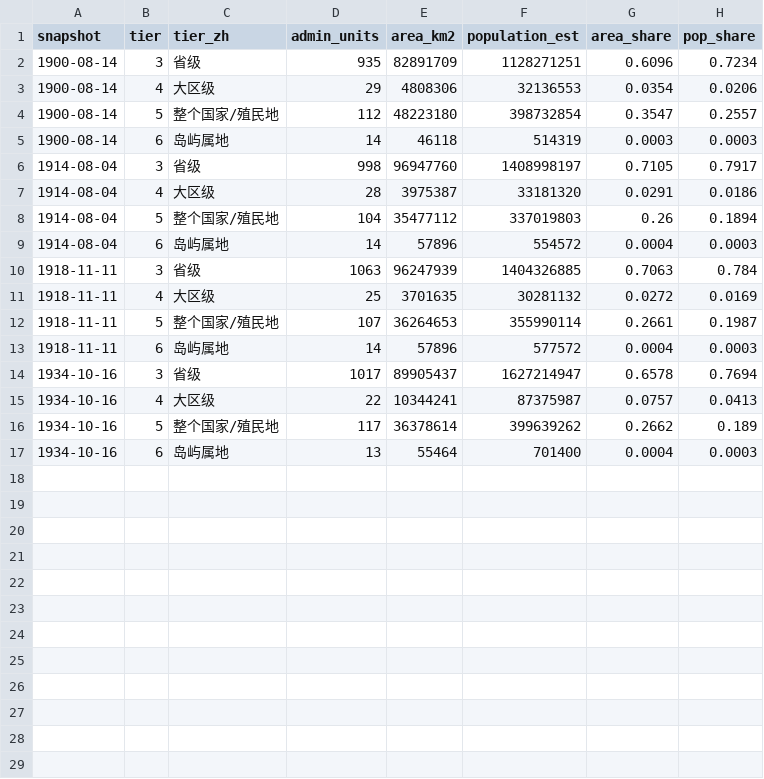
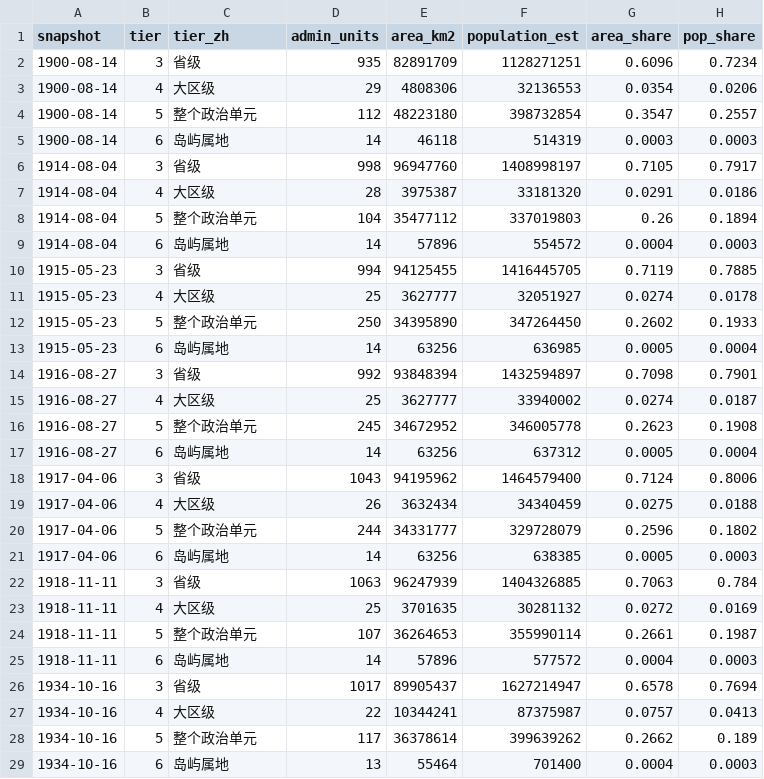
Before and after one commit to dns0129/World_Map_History, a CSV file: ww2/coverage_1900_1934.csv, drawn as a sheet.

```diff
--- a/ww2/coverage_1900_1934.csv
+++ b/ww2/coverage_1900_1934.csv
@@ -3,3 +3,3 @@ snapshot,tier,tier_zh,admin_units,area_km2,population_est,area_share,pop_share
 1900-08-14,4,大区级,29,4808306,32136553,0.0354,0.0206
-1900-08-14,5,整个国家/殖民地,112,48223180,398732854,0.3547,0.2557
+1900-08-14,5,整个政治单元,112,48223180,398732854,0.3547,0.2557
 1900-08-14,6,岛屿属地,14,46118,514319,0.0003,0.0003
@@ -7,7 +7,19 @@ snapshot,tier,tier_zh,admin_units,area_km2,population_est,area_share,pop_share
 1914-08-04,4,大区级,28,3975387,33181320,0.0291,0.0186
-1914-08-04,5,整个国家/殖民地,104,35477112,337019803,0.26,0.1894
+1914-08-04,5,整个政治单元,104,35477112,337019803,0.26,0.1894
 1914-08-04,6,岛屿属地,14,57896,554572,0.0004,0.0003
+1915-05-23,3,省级,994,94125455,1416445705,0.7119,0.7885
+1915-05-23,4,大区级,25,3627777,32051927,0.0274,0.0178
+1915-05-23,5,整个政治单元,250,34395890,347264450,0.2602,0.1933
+1915-05-23,6,岛屿属地,14,63256,636985,0.0005,0.0004
+1916-08-27,3,省级,992,93848394,1432594897,0.7098,0.7901
+1916-08-27,4,大区级,25,3627777,33940002,0.0274,0.0187
+1916-08-27,5,整个政治单元,245,34672952,346005778,0.2623,0.1908
+1916-08-27,6,岛屿属地,14,63256,637312,0.0005,0.0004
+1917-04-06,3,省级,1043,94195962,1464579400,0.7124,0.8006
+1917-04-06,4,大区级,26,3632434,34340459,0.0275,0.0188
+1917-04-06,5,整个政治单元,244,34331777,329728079,0.2596,0.1802
+1917-04-06,6,岛屿属地,14,63256,638385,0.0005,0.0003
 1918-11-11,3,省级,1063,96247939,1404326885,0.7063,0.784
 1918-11-11,4,大区级,25,3701635,30281132,0.0272,0.0169
-1918-11-11,5,整个国家/殖民地,107,36264653,355990114,0.2661,0.1987
+1918-11-11,5,整个政治单元,107,36264653,355990114,0.2661,0.1987
 1918-11-11,6,岛屿属地,14,57896,577572,0.0004,0.0003
@@ -15,3 +27,3 @@ snapshot,tier,tier_zh,admin_units,area_km2,population_est,area_share,pop_share
 1934-10-16,4,大区级,22,10344241,87375987,0.0757,0.0413
-1934-10-16,5,整个国家/殖民地,117,36378614,399639262,0.2662,0.189
+1934-10-16,5,整个政治单元,117,36378614,399639262,0.2662,0.189
 1934-10-16,6,岛屿属地,13,55464,701400,0.0004,0.0003
```
Also changed, not shown: 22 other files.
